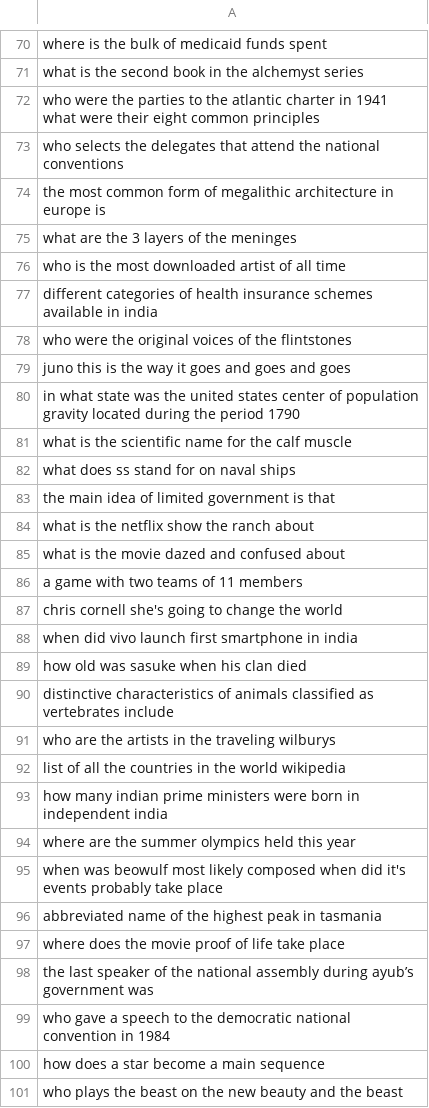
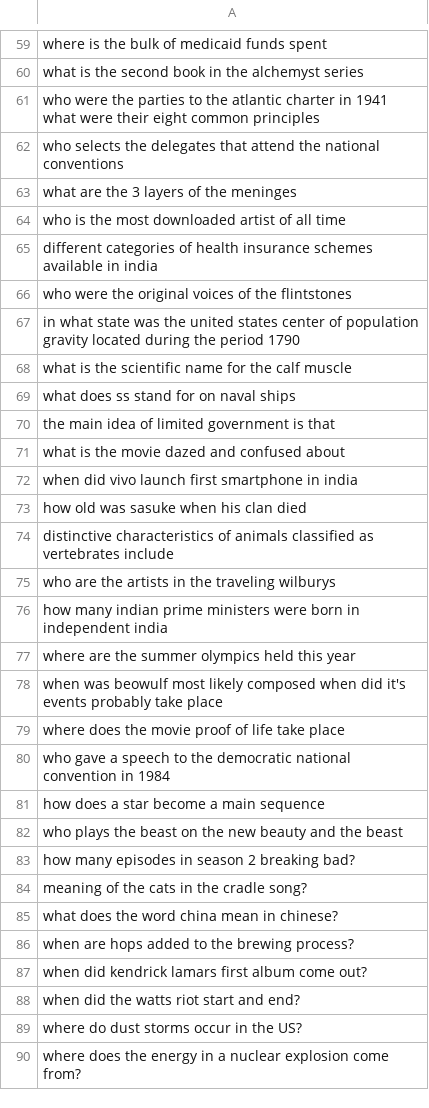
Before and after one commit to agreen8911/Building-Transparency-in-Search-Based-AI, a CSV file: data/100_random_sample.csv, drawn as a sheet; only a part is shown, gaps mark what is left out; removed rows and columns are numbered as before the commit, all else as after; the diff covers the shown part only; the diff names each change by its address in the sheet, - before the commit and + after, or states it on an @@ line.

Commit message:
updated the prompt question list

```diff
--- a/data/100_random_sample.csv
+++ b/data/100_random_sample.csv
-row 74: the most common form of megalithic architecture in europe is
-row 79: juno this is the way it goes and goes and goes
-row 84: what is the netflix show the ranch about
-row 86: a game with two teams of 11 members
-row 87: chris cornell she's going to change the world
-row 92: list of all the countries in the world wikipedia
-row 96: abbreviated name of the highest peak in tasmania
-row 98: the last speaker of the national assembly during ayub’s government was
+row 83: how many episodes in season 2 breaking bad?
+row 84: meaning of the cats in the cradle song?
+row 85: what does the word china mean in chinese?
+row 86: when are hops added to the brewing process?
+row 87: when did kendrick lamars first album come out?
+row 88: when did the watts riot start and end?
+row 89: where do dust storms occur in the US?
+row 90: where does the energy in a nuclear explosion come from?
```
Also changed, not shown: 11 added rows and 11 removed rows elsewhere in this file.
